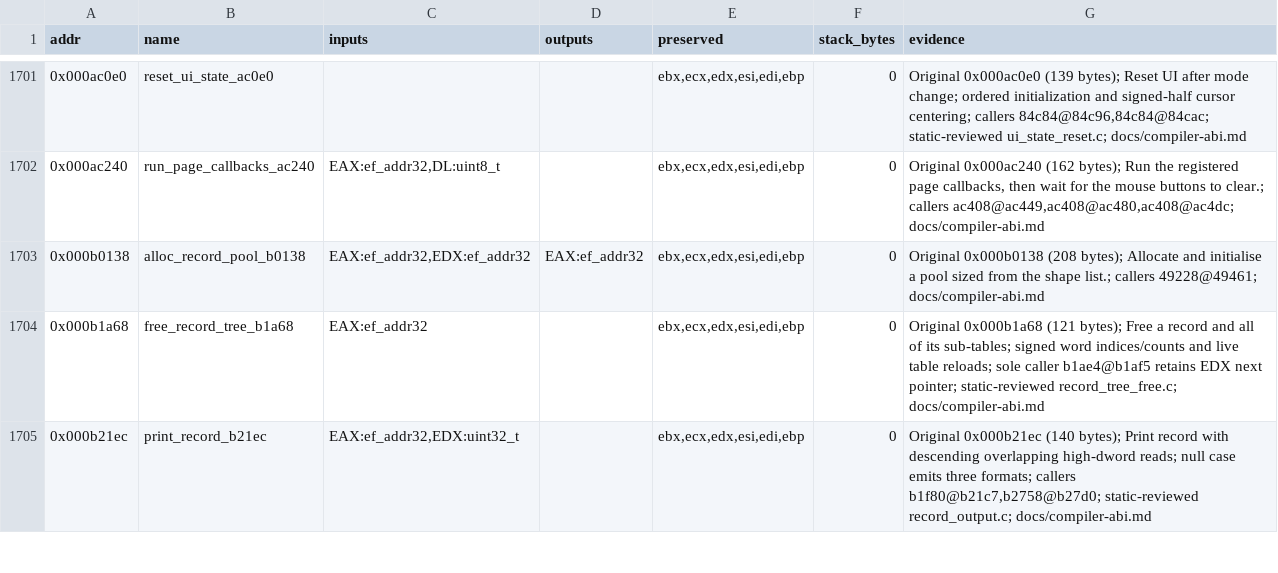
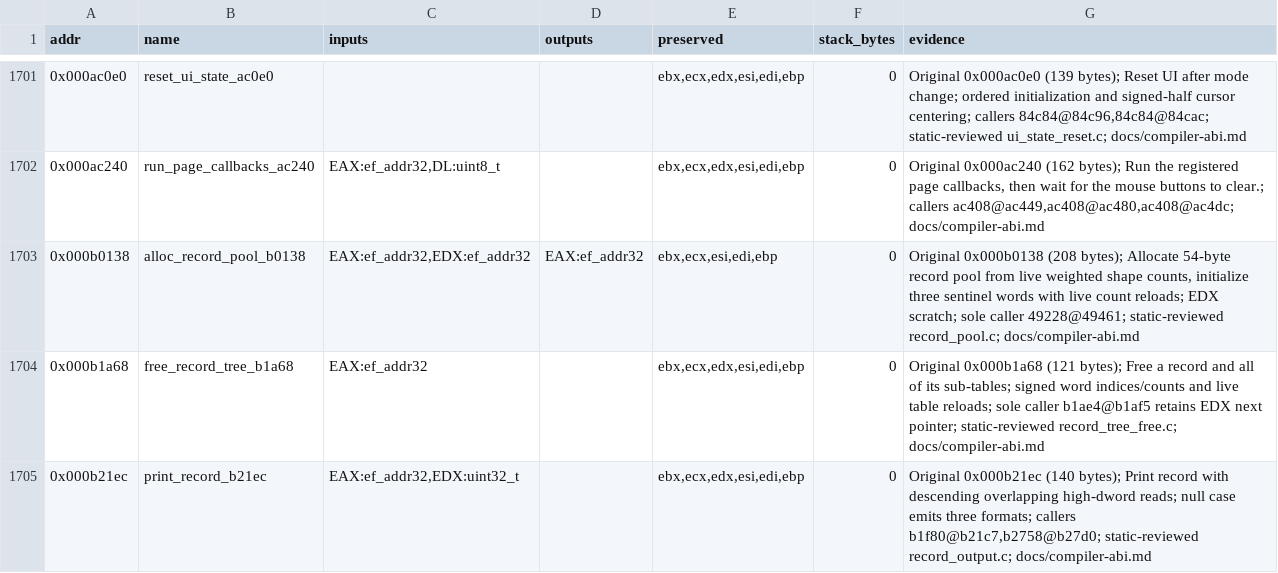
Before and after one commit to Grumbel/ef2000-port, a TSV file: decomp/symbols/signatures.tsv, drawn as a sheet; only a part is shown, gaps mark what is left out.

```diff
--- a/decomp/symbols/signatures.tsv
+++ b/decomp/symbols/signatures.tsv
@@ -1702,3 +1702,3 @@ addr	name	inputs	outputs	preserved	stack_bytes	evidence
 0x000ac240	run_page_callbacks_ac240	EAX:ef_addr32,DL:uint8_t		ebx,ecx,edx,esi,edi,ebp	0	Original 0x000ac240 (162 bytes); Run the registered page callbacks, then wait for the mouse buttons to clear.; callers ac408@ac449,ac408@ac480,ac408@ac4dc; docs/compiler-abi.md
-0x000b0138	alloc_record_pool_b0138	EAX:ef_addr32,EDX:ef_addr32	EAX:ef_addr32	ebx,ecx,edx,esi,edi,ebp	0	Original 0x000b0138 (208 bytes); Allocate and initialise a pool sized from the shape list.; callers 49228@49461; docs/compiler-abi.md
+0x000b0138	alloc_record_pool_b0138	EAX:ef_addr32,EDX:ef_addr32	EAX:ef_addr32	ebx,ecx,esi,edi,ebp	0	Original 0x000b0138 (208 bytes); Allocate 54-byte record pool from live weighted shape counts, initialize three sentinel words with live count reloads; EDX scratch; sole caller 49228@49461; static-reviewed record_pool.c; docs/compiler-abi.md
 0x000b1a68	free_record_tree_b1a68	EAX:ef_addr32		ebx,ecx,edx,esi,edi,ebp	0	Original 0x000b1a68 (121 bytes); Free a record and all of its sub-tables; signed word indices/counts and live table reloads; sole caller b1ae4@b1af5 retains EDX next pointer; static-reviewed record_tree_free.c; docs/compiler-abi.md
```
Also changed, not shown: decomp/symbols/globals.tsv, 4 other files.
